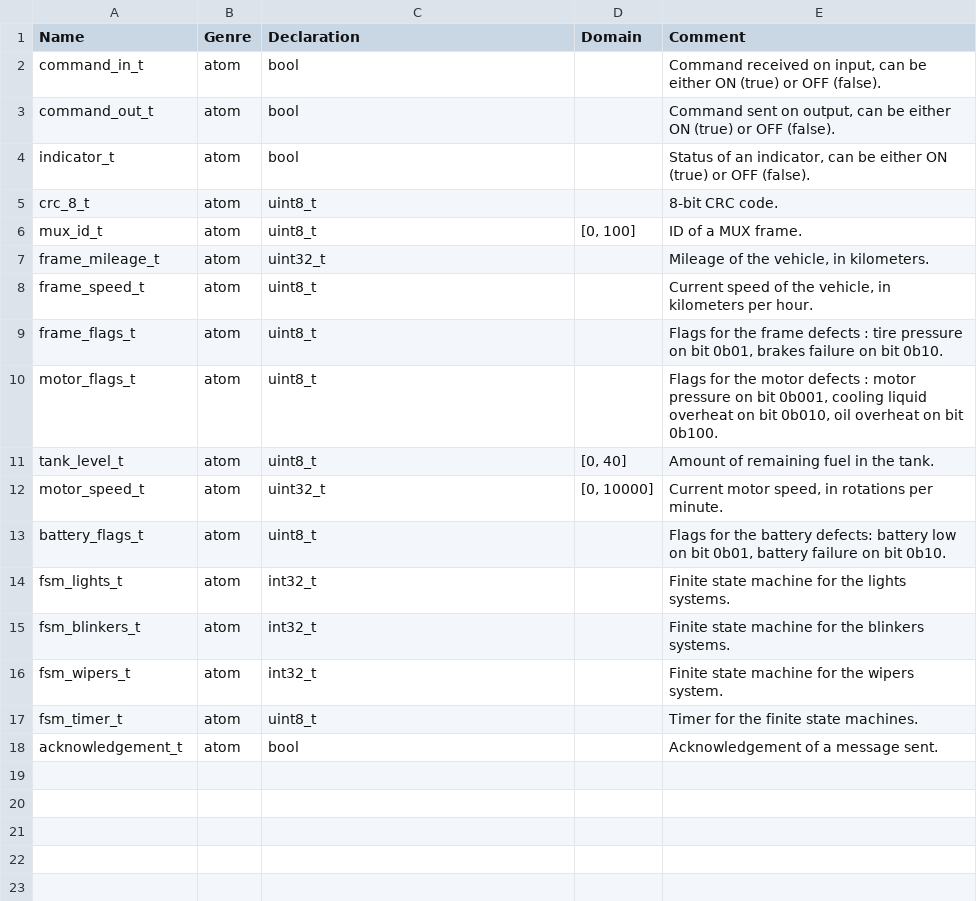
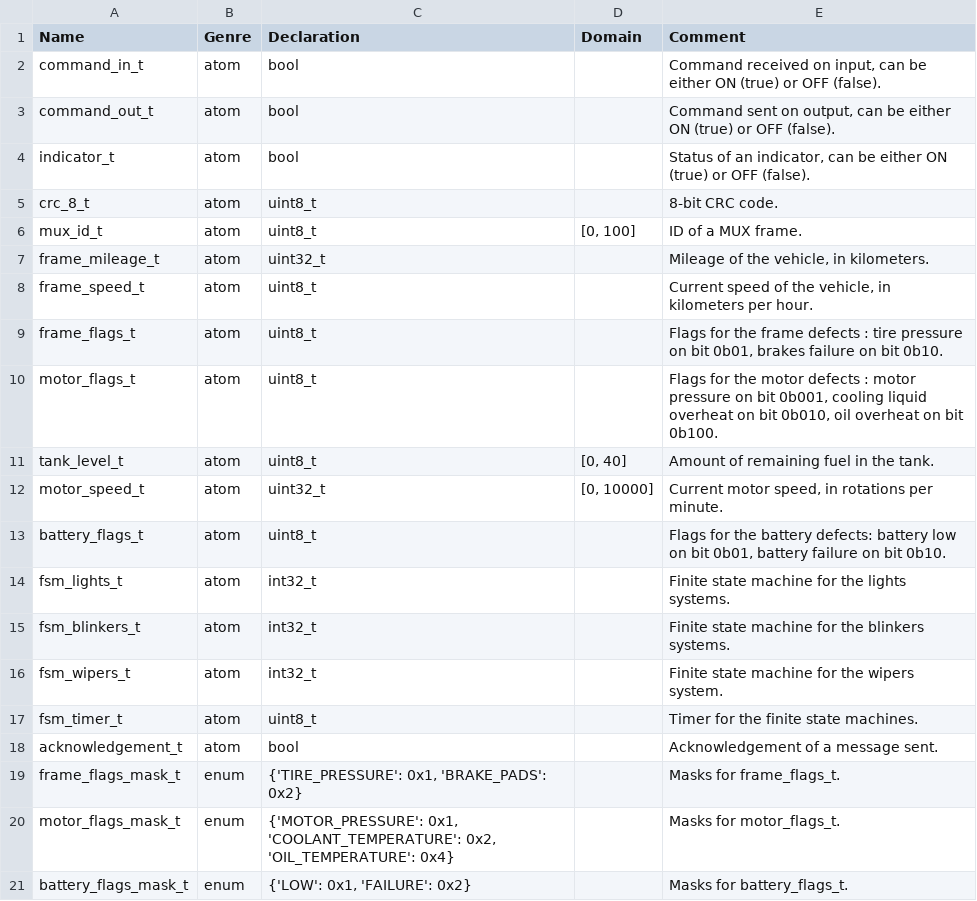
Before and after one commit to lucasP243/CYTECH-Hardware-Software-Interface-Projet-BCGV, a CSV file: lib/python/types.csv, drawn as a sheet.

Commit message:
Added flag masks enum types

```diff
--- a/lib/python/types.csv
+++ b/lib/python/types.csv
@@ -18 +18,4 @@ fsm_timer_t;atom;uint8_t;;Timer for the finite state machines.
 acknowledgement_t;atom;bool;;Acknowledgement of a message sent.
+frame_flags_mask_t;enum;{'TIRE_PRESSURE': 0x1, 'BRAKE_PADS': 0x2};;Masks for frame_flags_t.
+motor_flags_mask_t;enum;{'MOTOR_PRESSURE': 0x1, 'COOLANT_TEMPERATURE': 0x2, 'OIL_TEMPERATURE': 0x4};;Masks for motor_flags_t.
+battery_flags_mask_t;enum;{'LOW': 0x1, 'FAILURE': 0x2};;Masks for battery_flags_t.
```
Also changed, not shown: 2 other files.
